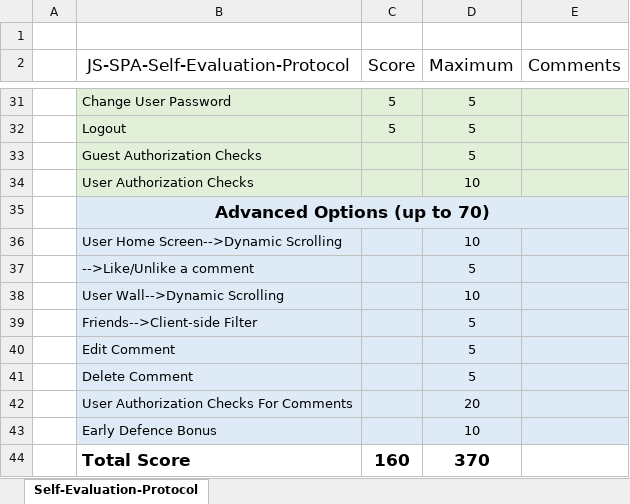
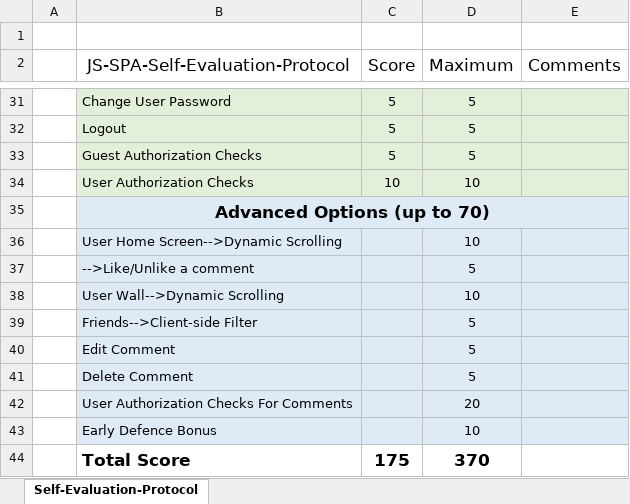
Before and after one commit to nedjoooo/SocialNetwork, an Excel workbook: SocialNetwork/JS-Frameworks-Self-Evaluation-Protocol.xlsx, sheet Self-Evaluation-Protocol, drawn as a sheet; only a part is shown, gaps mark what is left out; values as stored, in another font and other column widths than the file's, no borders; the diff names each change by its address in the sheet, - before the commit and + after, or states it on an @@ line.

```diff
--- a/SocialNetwork/JS-Frameworks-Self-Evaluation-Protocol.xlsx (sheet Self-Evaluation-Protocol)
+++ b/SocialNetwork/JS-Frameworks-Self-Evaluation-Protocol.xlsx (sheet Self-Evaluation-Protocol)
-C33 (Score): (empty)
+C33 (Score): 5
-C34 (Score): (empty)
+C34 (Score): 10
-C44 (Score): 160
+C44 (Score): 175
```
Also changed, not shown: 16 other files.
